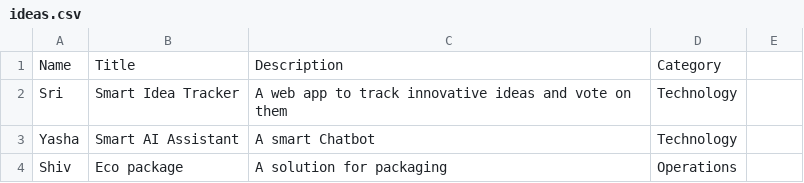
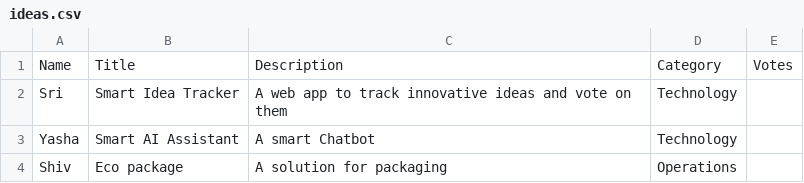
Before and after one commit to srivarshini-05/innovation-portal, a CSV file: ideas.csv, drawn as a sheet.

Commit message:
Update ideas.csv

```diff
--- a/ideas.csv
+++ b/ideas.csv
@@ -1,2 +1,2 @@
-Name,Title,Description,Category
+Name,Title,Description,Category,Votes
 Sri,Smart Idea Tracker,A web app to track innovative ideas and vote on them,Technology
```
